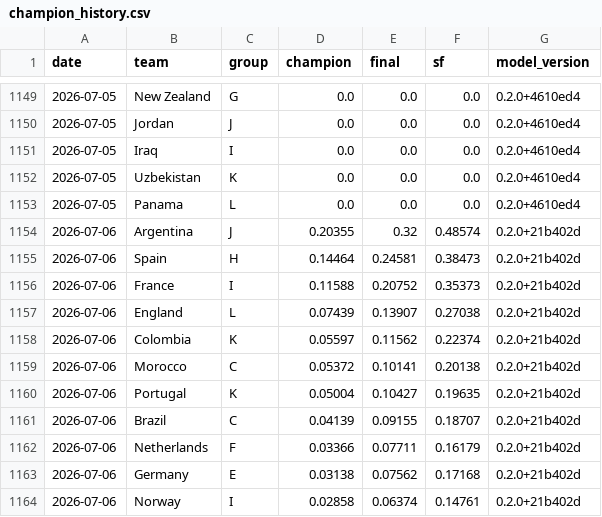
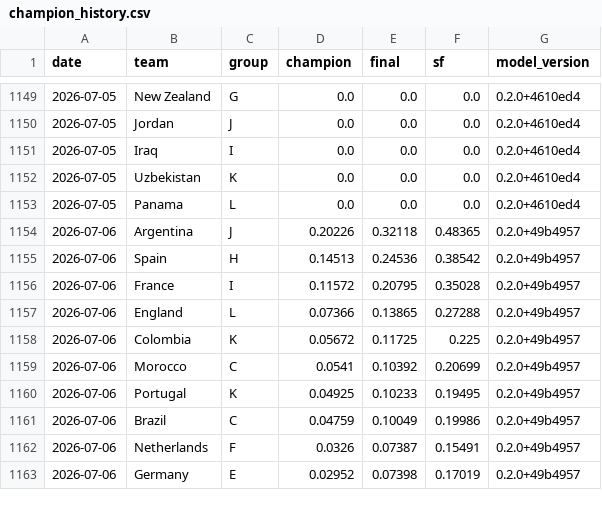
Before and after one commit to jonatyum/mundial-statistic, a CSV file: data/processed/champion_history.csv, drawn as a sheet; only a part is shown, gaps mark what is left out; the diff covers the shown part only.

```diff
--- a/data/processed/champion_history.csv
+++ b/data/processed/champion_history.csv
@@ -1153,12 +1153,11 @@ date,team,group,champion,final,sf,model_version
 2026-07-05,Panama,L,0.0,0.0,0.0,0.2.0+4610ed4
-2026-07-06,Argentina,J,0.20355,0.32,0.48574,0.2.0+21b402d
-2026-07-06,Spain,H,0.14464,0.24581,0.38473,0.2.0+21b402d
-2026-07-06,France,I,0.11588,0.20752,0.35373,0.2.0+21b402d
-2026-07-06,England,L,0.07439,0.13907,0.27038,0.2.0+21b402d
-2026-07-06,Colombia,K,0.05597,0.11562,0.22374,0.2.0+21b402d
-2026-07-06,Morocco,C,0.05372,0.10141,0.20138,0.2.0+21b402d
-2026-07-06,Portugal,K,0.05004,0.10427,0.19635,0.2.0+21b402d
-2026-07-06,Brazil,C,0.04139,0.09155,0.18707,0.2.0+21b402d
-2026-07-06,Netherlands,F,0.03366,0.07711,0.16179,0.2.0+21b402d
-2026-07-06,Germany,E,0.03138,0.07562,0.17168,0.2.0+21b402d
-2026-07-06,Norway,I,0.02858,0.06374,0.14761,0.2.0+21b402d
+2026-07-06,Argentina,J,0.20226,0.32118,0.48365,0.2.0+49b4957
+2026-07-06,Spain,H,0.14513,0.24536,0.38542,0.2.0+49b4957
+2026-07-06,France,I,0.11572,0.20795,0.35028,0.2.0+49b4957
+2026-07-06,England,L,0.07366,0.13865,0.27288,0.2.0+49b4957
+2026-07-06,Colombia,K,0.05672,0.11725,0.225,0.2.0+49b4957
+2026-07-06,Morocco,C,0.0541,0.10392,0.20699,0.2.0+49b4957
+2026-07-06,Portugal,K,0.04925,0.10233,0.19495,0.2.0+49b4957
+2026-07-06,Brazil,C,0.04759,0.10049,0.19986,0.2.0+49b4957
+2026-07-06,Netherlands,F,0.0326,0.07387,0.15491,0.2.0+49b4957
+2026-07-06,Germany,E,0.02952,0.07398,0.17019,0.2.0+49b4957
```
Also changed, not shown: 5 added rows, 4 removed rows and 83 edited cells elsewhere in this file, data/processed/calibration.csv, data/processed/group_tables.csv, 5 other files.
